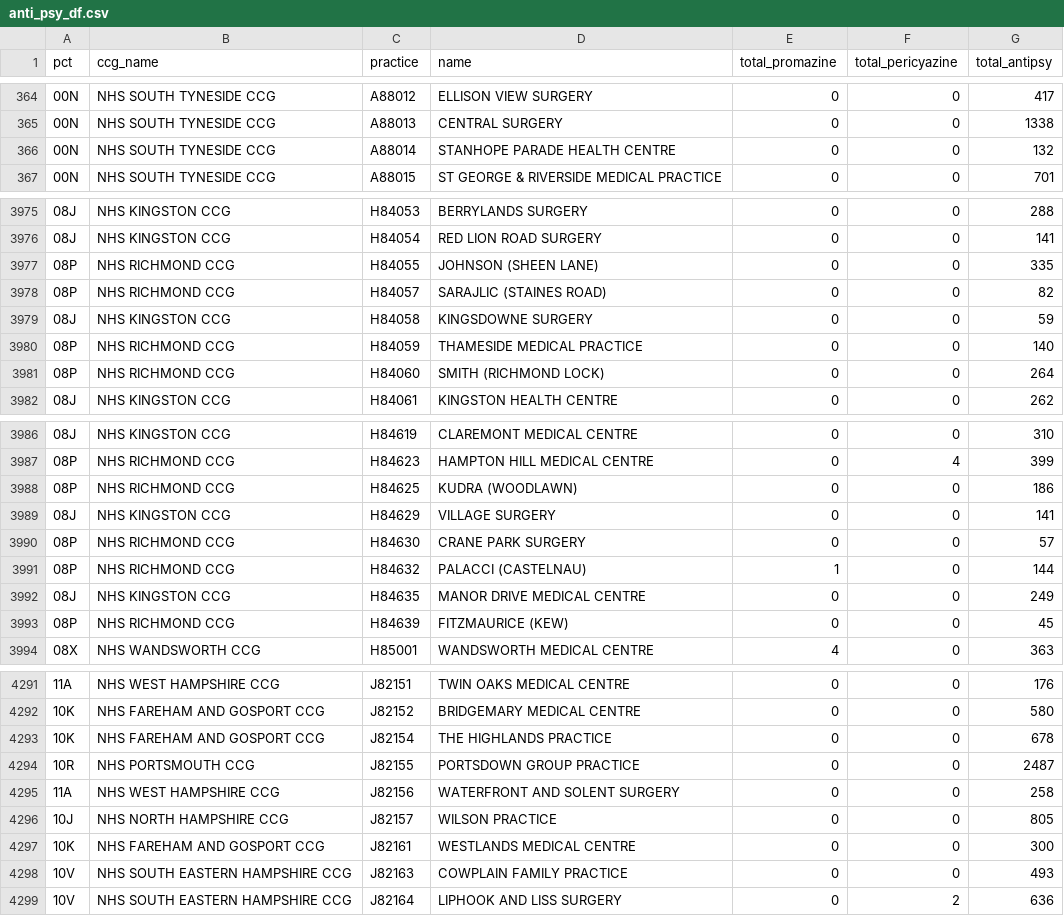
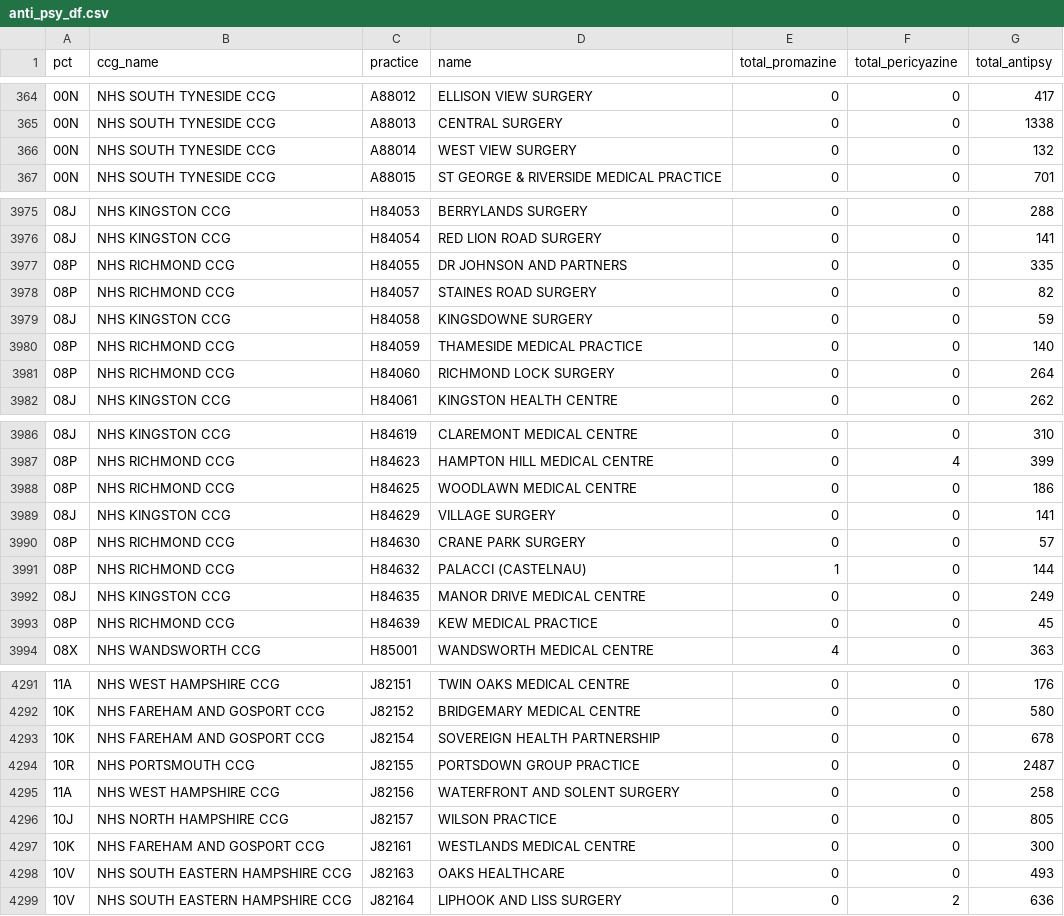
Before and after one commit to ebmdatalab/kurtosis-pericyazine, a CSV file: data/anti_psy_df.csv, drawn as a sheet; only a part is shown, gaps mark what is left out; the diff covers the shown part only.

```diff
--- a/data/anti_psy_df.csv
+++ b/data/anti_psy_df.csv
@@ -365,3 +365,3 @@ pct,ccg_name,practice,name,total_promazine,total_pericyazine,total_antipsy
 00N,NHS SOUTH TYNESIDE CCG,A88013,CENTRAL SURGERY,0,0,1338
-00N,NHS SOUTH TYNESIDE CCG,A88014,STANHOPE PARADE HEALTH CENTRE,0,0,132
+00N,NHS SOUTH TYNESIDE CCG,A88014,WEST VIEW SURGERY,0,0,132
 00N,NHS SOUTH TYNESIDE CCG,A88015,ST GEORGE & RIVERSIDE MEDICAL PRACTICE,0,0,701
@@ -3976,7 +3976,7 @@ pct,ccg_name,practice,name,total_promazine,total_pericyazine,total_antipsy
 08J,NHS KINGSTON CCG,H84054,RED LION ROAD SURGERY,0,0,141
-08P,NHS RICHMOND CCG,H84055,JOHNSON (SHEEN LANE),0,0,335
-08P,NHS RICHMOND CCG,H84057,SARAJLIC (STAINES ROAD),0,0,82
+08P,NHS RICHMOND CCG,H84055,DR JOHNSON AND PARTNERS,0,0,335
+08P,NHS RICHMOND CCG,H84057,STAINES ROAD SURGERY,0,0,82
 08J,NHS KINGSTON CCG,H84058,KINGSDOWNE SURGERY,0,0,59
 08P,NHS RICHMOND CCG,H84059,THAMESIDE MEDICAL PRACTICE,0,0,140
-08P,NHS RICHMOND CCG,H84060,SMITH (RICHMOND LOCK),0,0,264
+08P,NHS RICHMOND CCG,H84060,RICHMOND LOCK SURGERY,0,0,264
 08J,NHS KINGSTON CCG,H84061,KINGSTON HEALTH CENTRE,0,0,262
@@ -3987,3 +3987,3 @@ pct,ccg_name,practice,name,total_promazine,total_pericyazine,total_antipsy
 08P,NHS RICHMOND CCG,H84623,HAMPTON HILL MEDICAL CENTRE,0,4,399
-08P,NHS RICHMOND CCG,H84625,KUDRA (WOODLAWN),0,0,186
+08P,NHS RICHMOND CCG,H84625,WOODLAWN MEDICAL CENTRE,0,0,186
 08J,NHS KINGSTON CCG,H84629,VILLAGE SURGERY,0,0,141
@@ -3992,3 +3992,3 @@ pct,ccg_name,practice,name,total_promazine,total_pericyazine,total_antipsy
 08J,NHS KINGSTON CCG,H84635,MANOR DRIVE MEDICAL CENTRE,0,0,249
-08P,NHS RICHMOND CCG,H84639,FITZMAURICE (KEW),0,0,45
+08P,NHS RICHMOND CCG,H84639,KEW MEDICAL PRACTICE,0,0,45
 08X,NHS WANDSWORTH CCG,H85001,WANDSWORTH MEDICAL CENTRE,4,0,363
@@ -4292,3 +4292,3 @@ pct,ccg_name,practice,name,total_promazine,total_pericyazine,total_antipsy
 10K,NHS FAREHAM AND GOSPORT CCG,J82152,BRIDGEMARY MEDICAL CENTRE,0,0,580
-10K,NHS FAREHAM AND GOSPORT CCG,J82154,THE HIGHLANDS PRACTICE,0,0,678
+10K,NHS FAREHAM AND GOSPORT CCG,J82154,SOVEREIGN HEALTH PARTNERSHIP,0,0,678
 10R,NHS PORTSMOUTH CCG,J82155,PORTSDOWN GROUP PRACTICE,0,0,2487
@@ -4297,3 +4297,3 @@ pct,ccg_name,practice,name,total_promazine,total_pericyazine,total_antipsy
 10K,NHS FAREHAM AND GOSPORT CCG,J82161,WESTLANDS MEDICAL CENTRE,0,0,300
-10V,NHS SOUTH EASTERN HAMPSHIRE CCG,J82163,COWPLAIN FAMILY PRACTICE,0,0,493
+10V,NHS SOUTH EASTERN HAMPSHIRE CCG,J82163,OAKS HEALTHCARE,0,0,493
 10V,NHS SOUTH EASTERN HAMPSHIRE CCG,J82164,LIPHOOK AND LISS SURGERY,0,2,636
```
Also changed, not shown: 55 edited cells elsewhere in this file, 3 other files.
